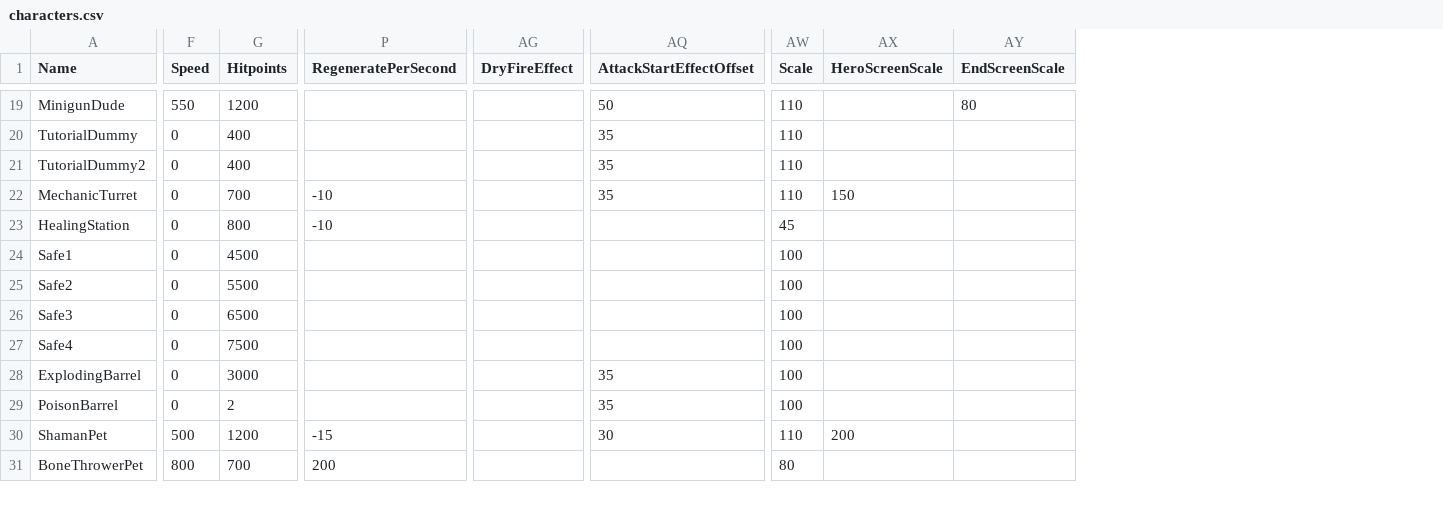
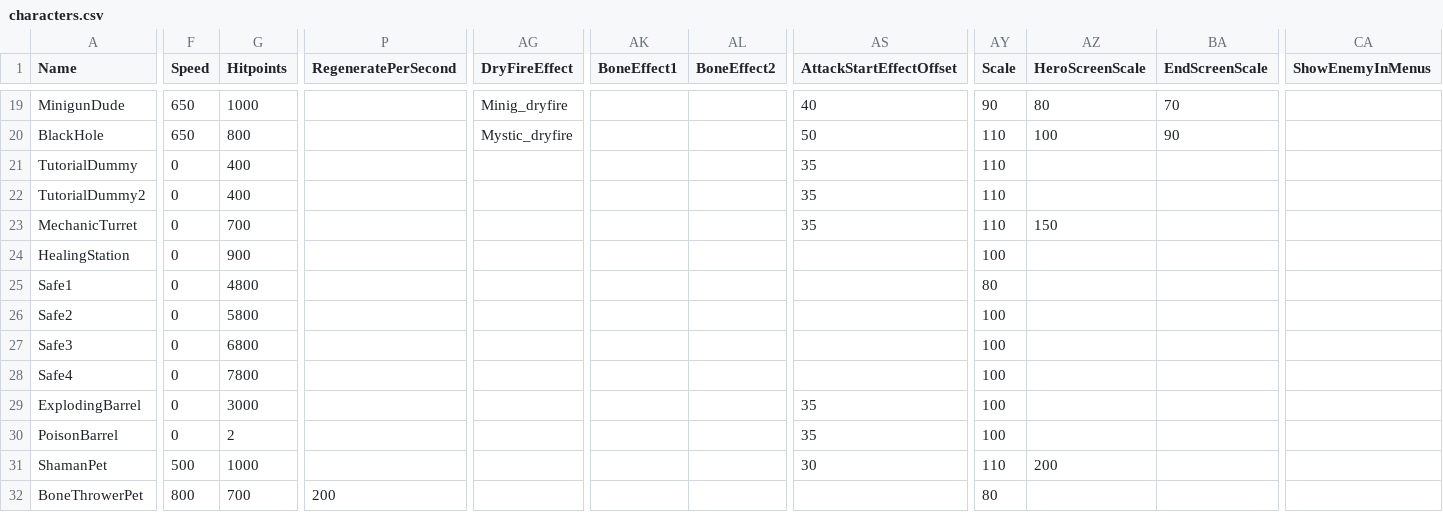
Before and after one commit to Super-brawl-team/Obiad-brawl-v4, a CSV file: AssetsServer/Content/assets/csv_logic/characters.csv, drawn as a sheet; only a part is shown, gaps mark what is left out; addresses are those after the commit; rows hold the shown columns only; the diff covers the shown part only; the diff names each change by its address in the sheet, - before the commit and + after, or states it on an @@ line.

```diff
--- a/AssetsServer/Content/assets/csv_logic/characters.csv
+++ b/AssetsServer/Content/assets/csv_logic/characters.csv
+column AK (BoneEffect1), empty
+column AL (BoneEffect2), empty
+column CA (ShowEnemyInMenus), empty
-F19 (Speed): 550
+F19 (Speed): 650
-G19 (Hitpoints): 1200
+G19 (Hitpoints): 1000
-AG19 (DryFireEffect): (empty)
+AG19 (DryFireEffect): Minig_dryfire
-AS19 (AttackStartEffectOffset): 50
+AS19 (AttackStartEffectOffset): 40
-AY19 (Scale): 110
+AY19 (Scale): 90
-AZ19 (HeroScreenScale): (empty)
+AZ19 (HeroScreenScale): 80
-BA19 (EndScreenScale): 80
+BA19 (EndScreenScale): 70
+row 20: BlackHole | 650 | 800 |  | Mystic_dryfire |  |  | 50 | 110 | 100 | 90
-P23:P24 (RegeneratePerSecond): -10
+P23:P24 (RegeneratePerSecond): (empty)
-G24 (Hitpoints): 800
+G24 (Hitpoints): 900
-AY24 (Scale): 45
+AY24 (Scale): 100
-G25 (Hitpoints): 4500
+G25 (Hitpoints): 4800
-AY25 (Scale): 100
+AY25 (Scale): 80
-G26 (Hitpoints): 5500
+G26 (Hitpoints): 5800
-G27 (Hitpoints): 6500
+G27 (Hitpoints): 6800
-G28 (Hitpoints): 7500
+G28 (Hitpoints): 7800
-G31 (Hitpoints): 1200
+G31 (Hitpoints): 1000
-P31 (RegeneratePerSecond): -15
+P31 (RegeneratePerSecond): (empty)
```
Also changed, not shown: 46 edited cells elsewhere in this file.
